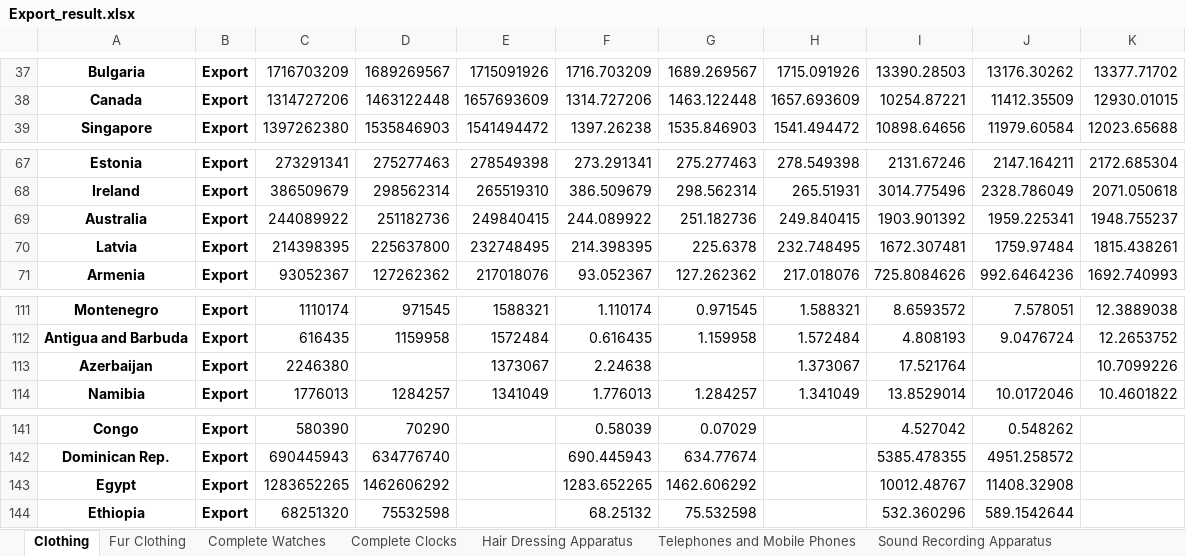
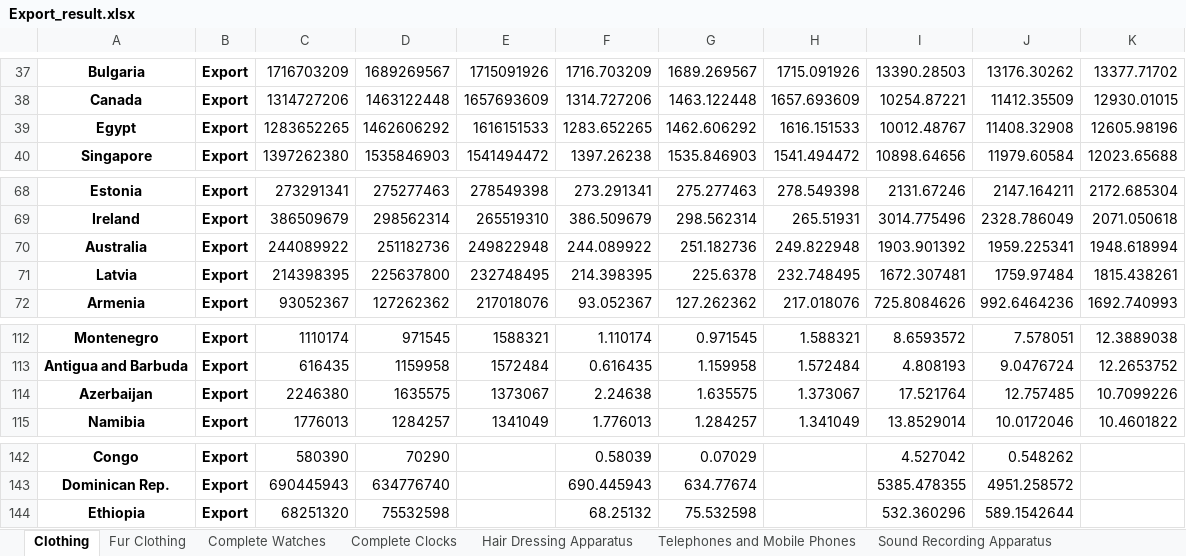
Before and after one commit to v-w-dev/World_commodity_trade_analysis, an Excel workbook: Export_result.xlsx, sheet Clothing, drawn as a sheet; only a part is shown, gaps mark what is left out; values as stored, in another font and other column widths than the file's, no borders; removed rows and columns are numbered as before the commit, all else as after; the diff names each change by its address in the sheet, - before the commit and + after, or states it on an @@ line.

```diff
--- a/Export_result.xlsx (sheet Clothing)
+++ b/Export_result.xlsx (sheet Clothing)
+row 39: Egypt | Export | 1283652265 | 1462606292 | 1616151533 | 1283.652265 | 1462.606292 | 1616.151533 | 10012.48767 | 11408.32908 | 12605.98196
-E70: 249840415
+E70: 249822948
-H70: 249.840415
+H70: 249.822948
-K70: 1948.755237
+K70: 1948.618994
-D114: (empty)
+D114: 1635575
-G114: (empty)
+G114: 1.635575
-J114: (empty)
+J114: 12.757485
-row 143: Egypt | Export | 1283652265 | 1462606292 |  | 1283.652265 | 1462.606292 |  | 10012.48767 | 11408.32908
```
Also changed, not shown: sheet Sound Recording Apparatus, sheet Electronic ICs, sheet Imitation Jewellery, sheet Computer Parts & Accessories, sheet Computers (incl. Tablet), sheet Telephones and Mobile Phones, 16 more sheets, 6 other files.
